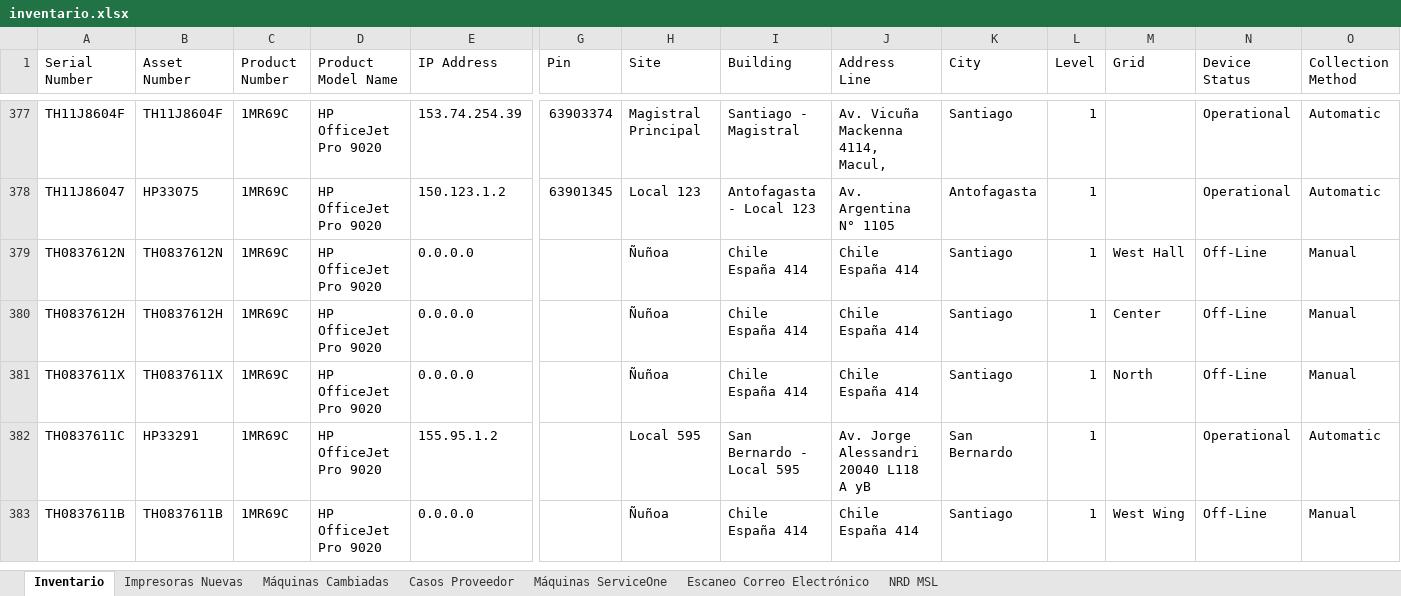
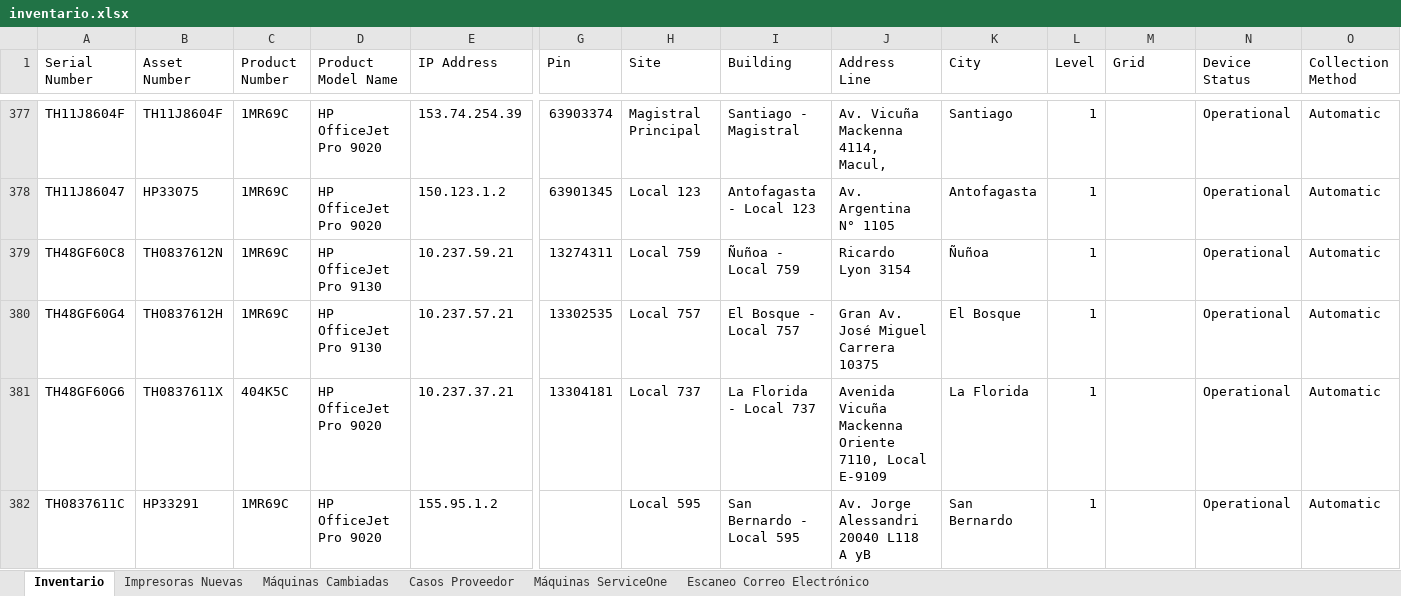
Before and after one commit to QuixoticAlter/Reportify, an Excel workbook: FASA/files/inventario.xlsx, sheet Inventario, drawn as a sheet; only a part is shown, gaps mark what is left out; values as stored, in another font and other column widths than the file's, no cell formats; conditional formats and table styles not drawn; removed rows and columns are numbered as before the commit, all else as after; rows hold the shown columns only; the diff covers the shown part only; the diff names each change by its address in the sheet, - before the commit and + after, or states it on an @@ line.

```diff
--- a/FASA/files/inventario.xlsx (sheet Inventario)
+++ b/FASA/files/inventario.xlsx (sheet Inventario)
-sheet tab: NRD MSL
-row 379: TH0837612N | TH0837612N | 1MR69C | HP OfficeJet Pro 9020 | 0.0.0.0 |  | Ñuñoa | Chile España 414 | Chile España 414 | Santiago | 1 | West Hall | Off-Line | Manual
-row 380: TH0837612H | TH0837612H | 1MR69C | HP OfficeJet Pro 9020 | 0.0.0.0 |  | Ñuñoa | Chile España 414 | Chile España 414 | Santiago | 1 | Center | Off-Line | Manual
-row 381: TH0837611X | TH0837611X | 1MR69C | HP OfficeJet Pro 9020 | 0.0.0.0 |  | Ñuñoa | Chile España 414 | Chile España 414 | Santiago | 1 | North | Off-Line | Manual
+row 379: TH48GF60C8 | TH0837612N | 1MR69C | HP OfficeJet Pro 9130 | 10.237.59.21 | 13274311 | Local 759 | Ñuñoa - Local 759 | Ricardo Lyon 3154 | Ñuñoa | 1 |  | Operational | Automatic
+row 380: TH48GF60G4 | TH0837612H | 1MR69C | HP OfficeJet Pro 9130 | 10.237.57.21 | 13302535 | Local 757 | El Bosque - Local 757 | Gran Av. José Miguel Carrera 10375 | El Bosque | 1 |  | Operational | Automatic
+row 381: TH48GF60G6 | TH0837611X | 404K5C | HP OfficeJet Pro 9020 | 10.237.37.21 | 13304181 | Local 737 | La Florida - Local 737 | Avenida Vicuña Mackenna Oriente 7110, Local E-9109 | La Florida | 1 |  | Operational | Automatic
-row 383: TH0837611B | TH0837611B | 1MR69C | HP OfficeJet Pro 9020 | 0.0.0.0 |  | Ñuñoa | Chile España 414 | Chile España 414 | Santiago | 1 | West Wing | Off-Line | Manual
```
Also changed, not shown: 9 added rows, 8 removed rows and 98 edited cells elsewhere in this sheet, sheet Impresoras Nuevas, sheet Máquinas Cambiadas, cell formats, formulas that keep their value, hidden cells, FASA/files/consumable_levels.xlsx, FASA/files/mda_export.xlsx, 21 other files.
